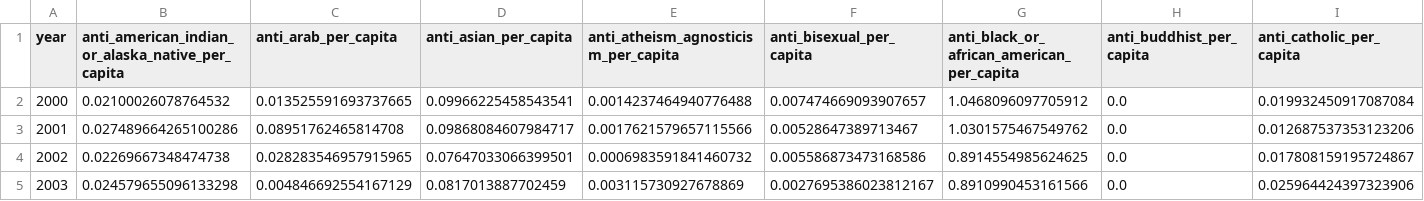
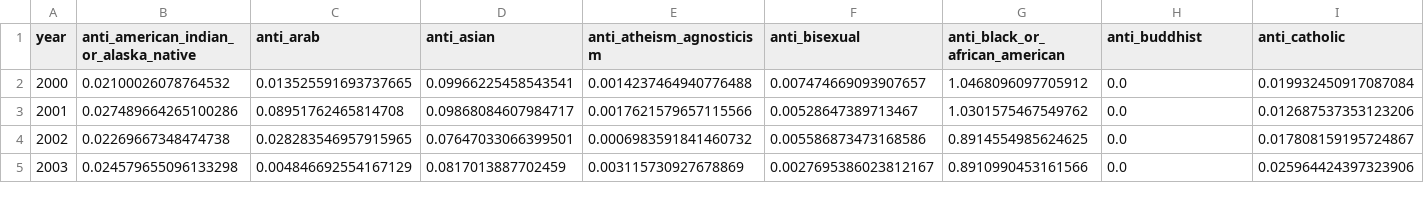
Before and after one commit to scdone/us_hate_crime_analysis_1991-2020, a CSV file: datasets/bias_per_capita.csv, drawn as a sheet; only a part is shown; the diff covers the shown part only; the diff names each change by its address in the sheet, - before the commit and + after, or states it on an @@ line.

```diff
--- a/datasets/bias_per_capita.csv
+++ b/datasets/bias_per_capita.csv
-B1: anti_american_indian_or_alaska_native_per_capita
+B1: anti_american_indian_or_alaska_native
-C1: anti_arab_per_capita
+C1: anti_arab
-D1: anti_asian_per_capita
+D1: anti_asian
-E1: anti_atheism_agnosticism_per_capita
+E1: anti_atheism_agnosticism
-F1: anti_bisexual_per_capita
+F1: anti_bisexual
-G1: anti_black_or_african_american_per_capita
+G1: anti_black_or_african_american
-H1: anti_buddhist_per_capita
+H1: anti_buddhist
-I1: anti_catholic_per_capita
+I1: anti_catholic
```
Also changed, not shown: 21 edited cells elsewhere in this file, 2 other files.
